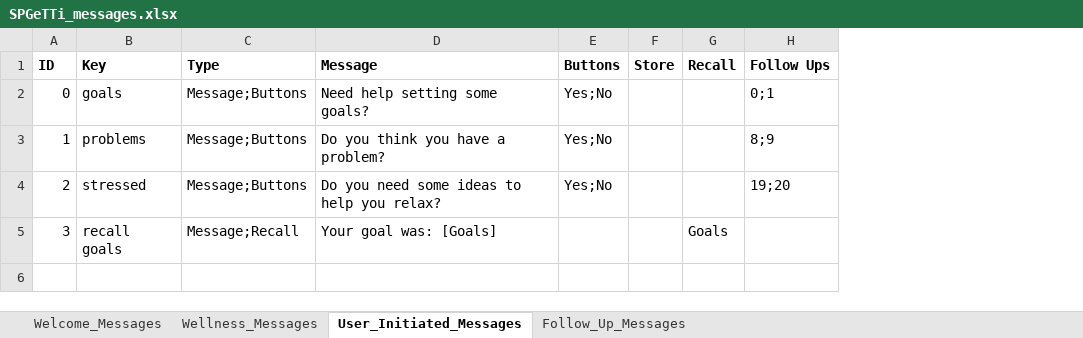
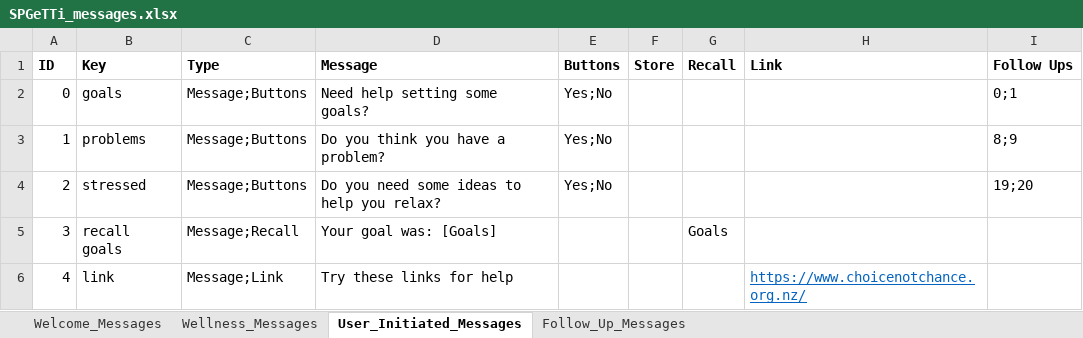
Before and after one commit to Hailubby/761_ChatBot, an Excel workbook: resources/SPGeTTi_messages.xlsx, sheet User_Initiated_Messages, drawn as a sheet; values as stored, in another font and other column widths than the file's, no borders; the diff names each change by its address in the sheet, - before the commit and + after, or states it on an @@ line.

Commit message:
Add link message type
Pair programmed with Jay

```diff
--- a/resources/SPGeTTi_messages.xlsx (sheet User_Initiated_Messages)
+++ b/resources/SPGeTTi_messages.xlsx (sheet User_Initiated_Messages)
+column H (Link), empty
+row 6: 4 | link | Message;Link | Try these links for help |  |  |  | https://www.choicenotchance.org.nz/
```
Also changed, not shown: sheet Follow_Up_Messages, 4 other files.
